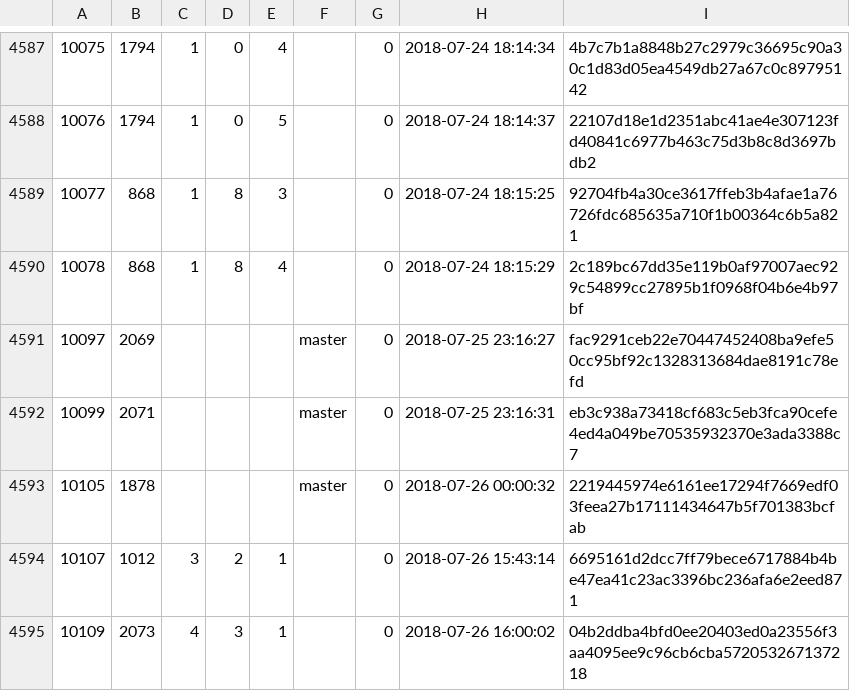
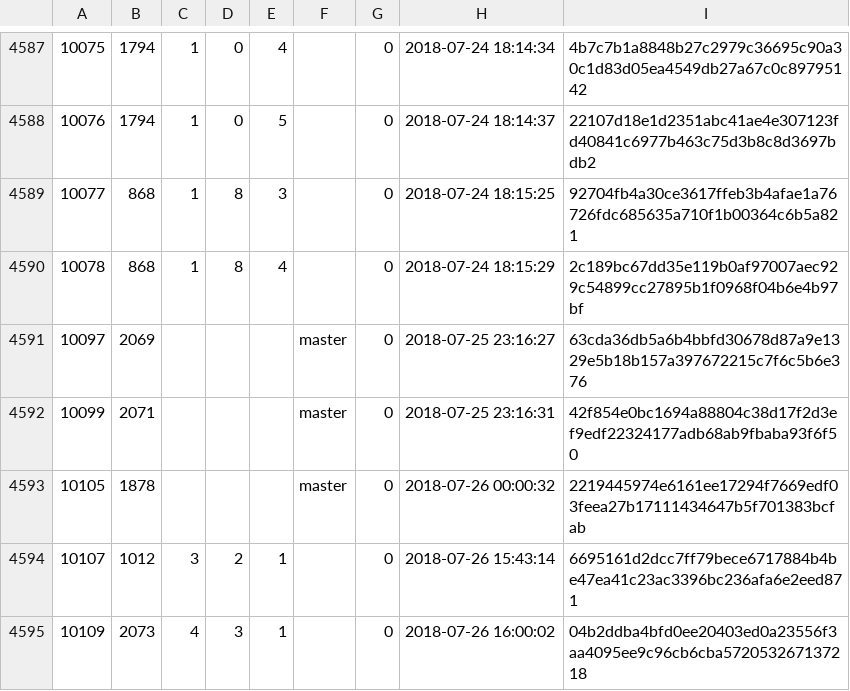
Before and after one commit to cppan/database, a CSV file: ProjectVersions.csv, drawn as a sheet; only a part is shown, gaps mark what is left out.

```diff
--- a/ProjectVersions.csv
+++ b/ProjectVersions.csv
@@ -4590,4 +4590,4 @@
 10078;868;1;8;4;;0;2018-07-24 18:15:29;2c189bc67dd35e119b0af97007aec929c54899cc27895b1f0968f04b6e4b97bf
-10097;2069;;;;master;0;2018-07-25 23:16:27;fac9291ceb22e70447452408ba9efe50cc95bf92c1328313684dae8191c78efd
-10099;2071;;;;master;0;2018-07-25 23:16:31;eb3c938a73418cf683c5eb3fca90cefe4ed4a049be70535932370e3ada3388c7
+10097;2069;;;;master;0;2018-07-25 23:16:27;63cda36db5a6b4bbfd30678d87a9e1329e5b18b157a397672215c7f6c5b6e376
+10099;2071;;;;master;0;2018-07-25 23:16:31;42f854e0bc1694a88804c38d17f2d3ef9edf22324177adb68ab9fbaba93f6f50
 10105;1878;;;;master;0;2018-07-26 00:00:32;2219445974e6161ee17294f7669edf03feea27b17111434647b5f701383bcfab
```
Also changed, not shown: 1 other file.
